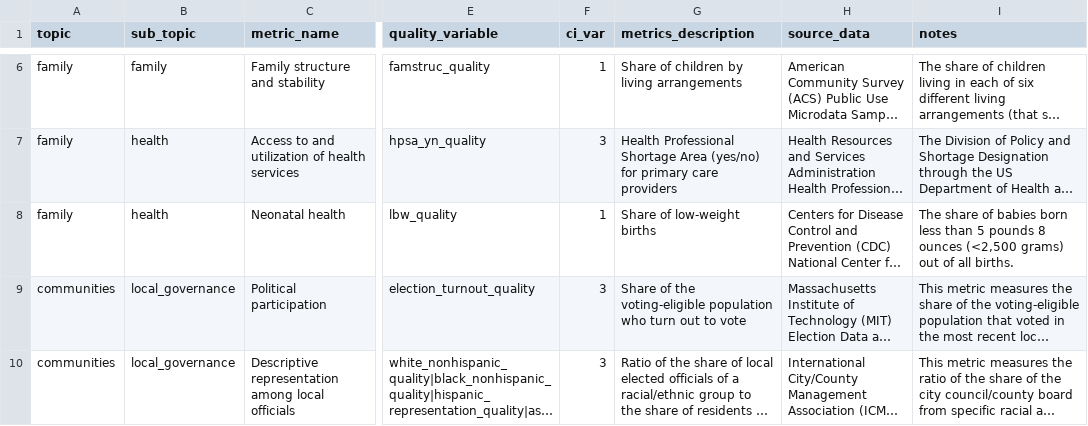
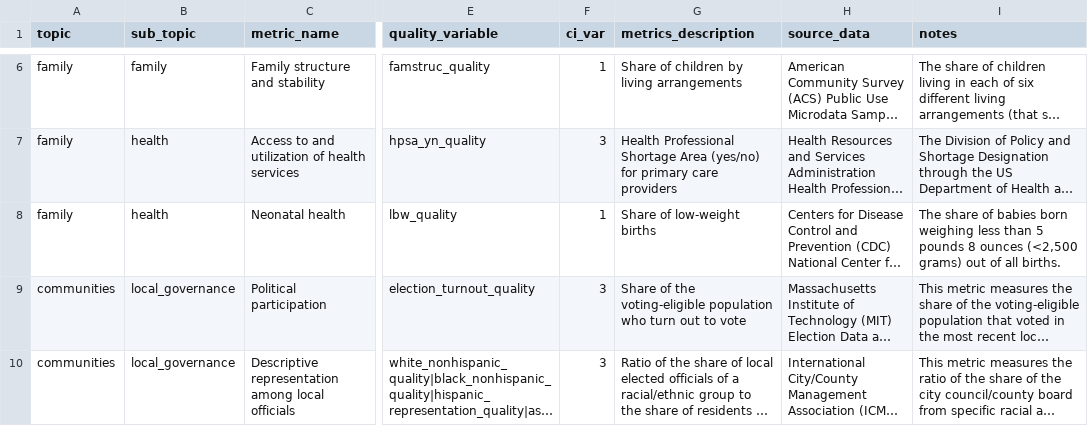
Before and after one commit to UI-Research/gates-mobility-metrics-pages, a CSV file: metrics_summary.csv, drawn as a sheet; only a part is shown, gaps mark what is left out; long unchanged cells end in …; the diff names each change by its address in the sheet, - before the commit and + after, or states it on an @@ line.

```diff
--- a/metrics_summary.csv
+++ b/metrics_summary.csv
-I8 (notes): …babies born less than…
+I8 (notes): …babies born weighing less than…
```
Also changed, not shown: 2 other files.
